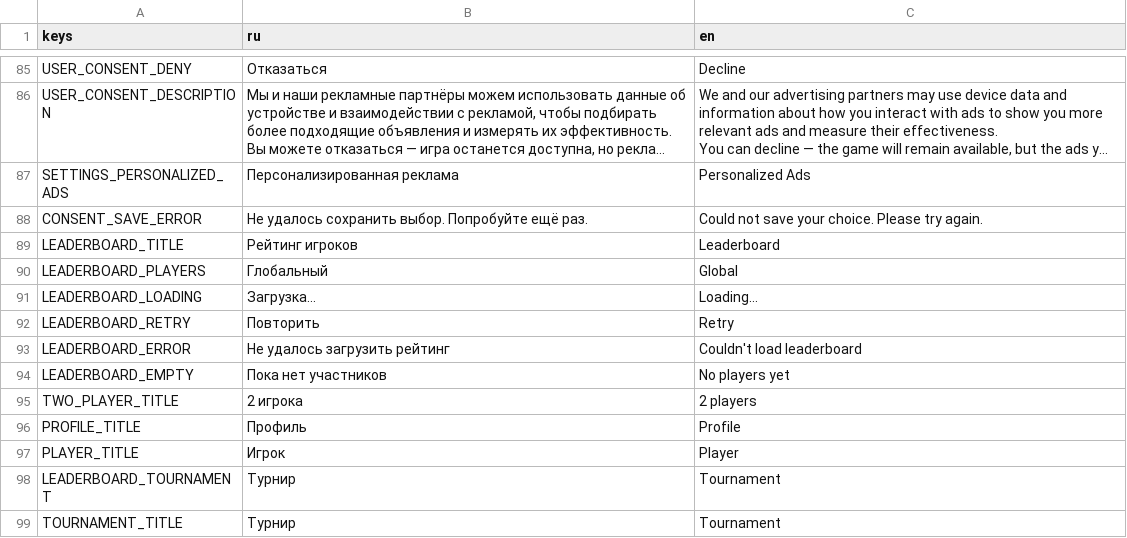
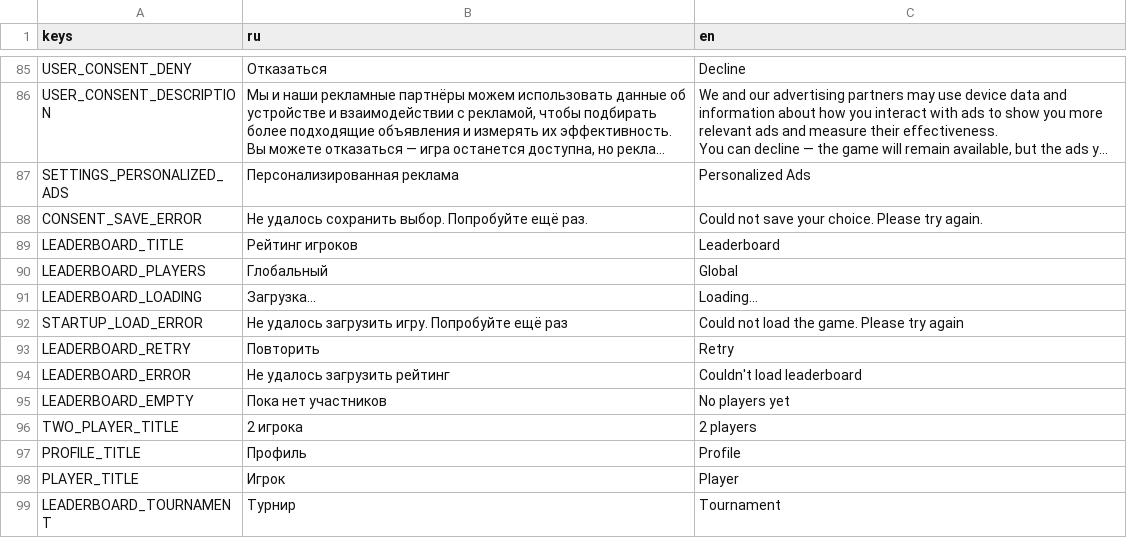
Before and after one commit to trinarr/hangman20_godot, a CSV file: localization/translations.csv, drawn as a sheet; only a part is shown, gaps mark what is left out; the shorter side is filled out with more unchanged rows; long unchanged cells end in …; the diff names each change by its address in the sheet, - before the commit and + after, or states it on an @@ line.

```diff
--- a/localization/translations.csv
+++ b/localization/translations.csv
+row 92: STARTUP_LOAD_ERROR | Не удалось загрузить игру. Попробуйте ещё раз | Could not load the game. Please try again
```
Also changed, not shown: 55 other files.
